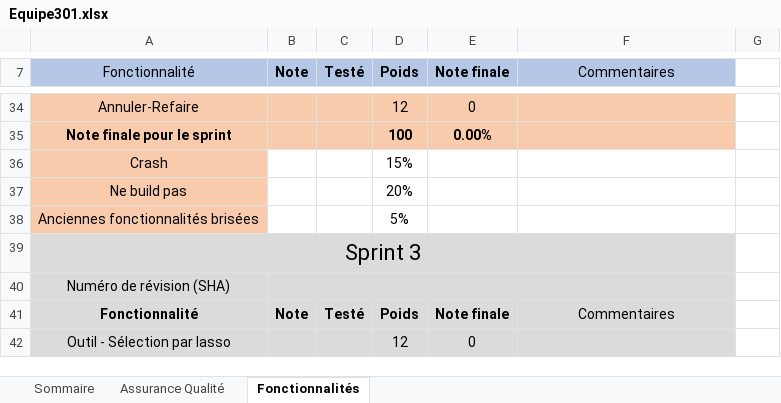
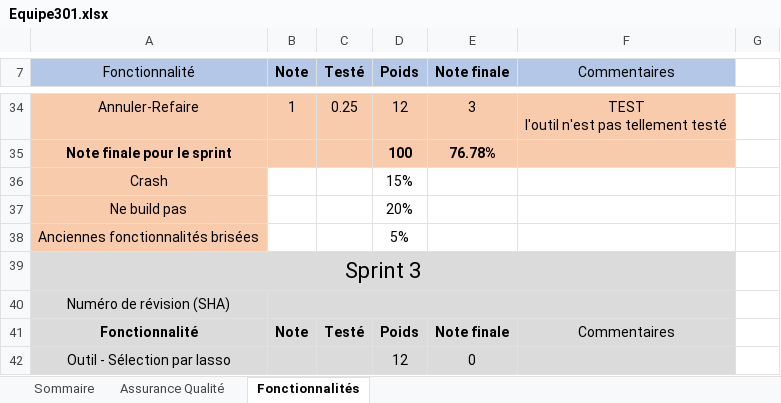
Before and after one commit to Niczyporuk-ma/Picass.io---2nd-year-project, an Excel workbook: Equipe301.xlsx, sheet Fonctionnalités, drawn as a sheet; only a part is shown, gaps mark what is left out; values as stored, in another font and other column widths than the file's, no borders; ↵ is a line break in a cell; the diff covers the shown part only; the diff names each change by its address in the sheet, - before the commit and + after, or states it on an @@ line.

```diff
--- a/Equipe301.xlsx (sheet Fonctionnalités)
+++ b/Equipe301.xlsx (sheet Fonctionnalités)
-B34 (Note): (empty)
+B34 (Note): 1
-C34 (Testé): (empty)
+C34 (Testé): 0.25
-E34 (Note finale): 0
+E34 (Note finale): 3
-F34 (Commentaires): (empty)
+F34 (Commentaires): TEST ↵ l'outil n'est pas tellement testé
-E35 (Note finale): 0.00%
+E35 (Note finale): 76.78%
```
Also changed, not shown: 40 edited cells elsewhere in this sheet, sheet Assurance Qualité, sheet Sommaire.
